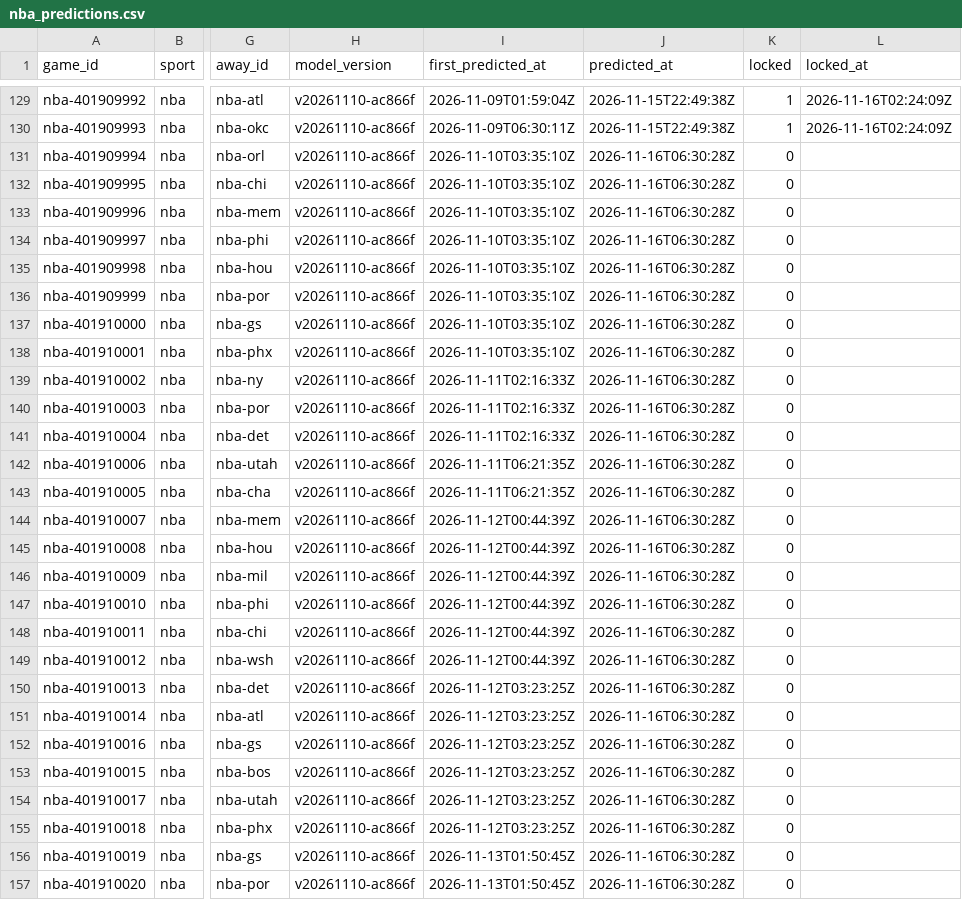
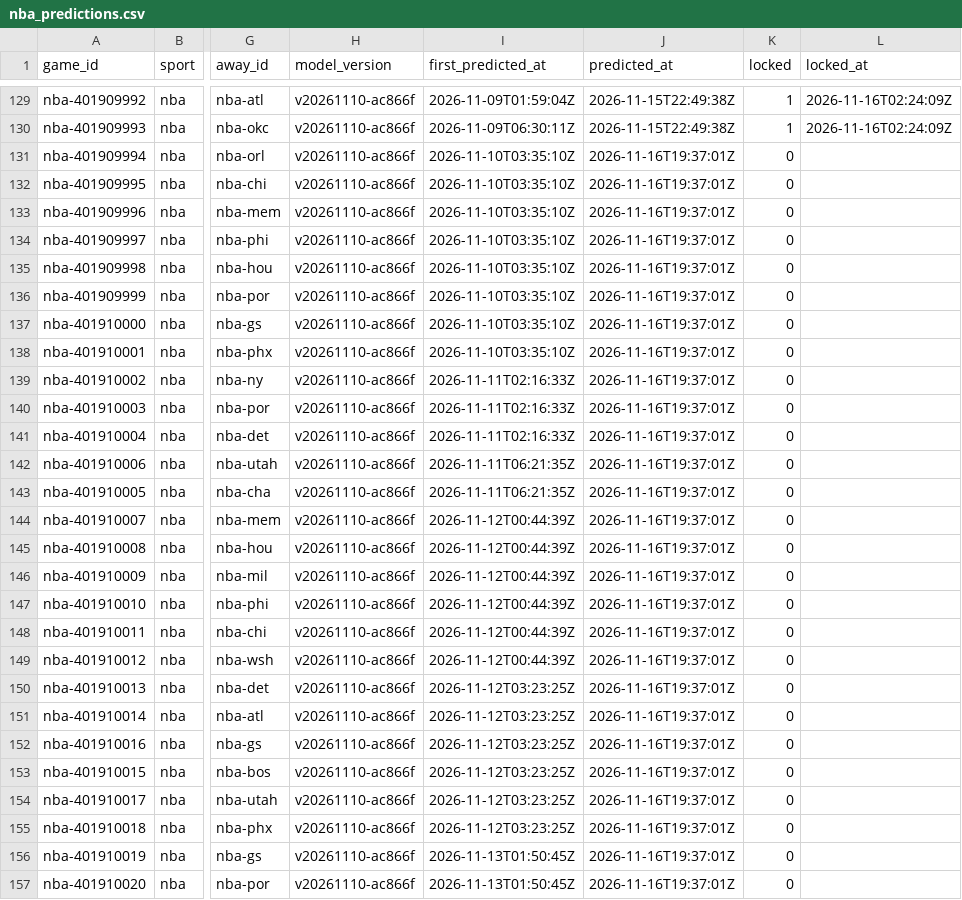
Before and after one commit to pknsubuga07/pl-forecast, a CSV file: data/ledger/nba_predictions.csv, drawn as a sheet; only a part is shown, gaps mark what is left out; the diff covers the shown part only; the diff names each change by its address in the sheet, - before the commit and + after, or states it on an @@ line.

```diff
--- a/data/ledger/nba_predictions.csv
+++ b/data/ledger/nba_predictions.csv
-J131:J157 (predicted_at): 2026-11-16T06:30:28Z
+J131:J157 (predicted_at): 2026-11-16T19:37:01Z
```
Also changed, not shown: 24 edited cells elsewhere in this file, data/ledger/nba_props.csv, data/ledger/nfl_predictions.csv, 11 other files.
